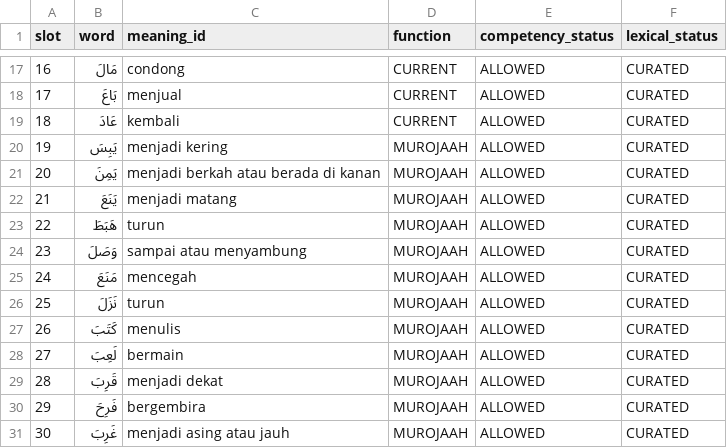
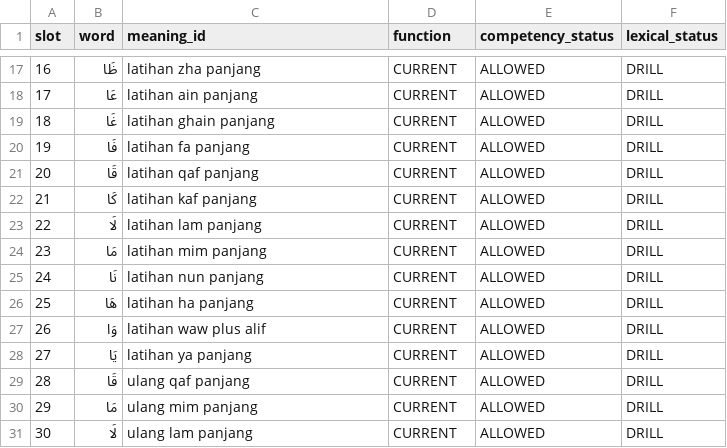
Before and after one commit to pesantrenriqa-boop/QURBATA, a CSV file: content/qwo/registry/JILID-2-P013-LEXICAL-FOUNDATION-V1.csv, drawn as a sheet; only a part is shown, gaps mark what is left out; the diff covers the shown part only.

Commit message:
fix(j2-p013): focus exclusively on two-letter fathah-alif units

```diff
--- a/content/qwo/registry/JILID-2-P013-LEXICAL-FOUNDATION-V1.csv
+++ b/content/qwo/registry/JILID-2-P013-LEXICAL-FOUNDATION-V1.csv
@@ -17,15 +17,15 @@ slot,word,meaning_id,function,competency_status,lexical_status
-16,مَالَ,condong,CURRENT,ALLOWED,CURATED
-17,بَاعَ,menjual,CURRENT,ALLOWED,CURATED
-18,عَادَ,kembali,CURRENT,ALLOWED,CURATED
-19,يَبِسَ,menjadi kering,MUROJAAH,ALLOWED,CURATED
-20,يَمِنَ,menjadi berkah atau berada di kanan,MUROJAAH,ALLOWED,CURATED
-21,يَنَعَ,menjadi matang,MUROJAAH,ALLOWED,CURATED
-22,هَبَطَ,turun,MUROJAAH,ALLOWED,CURATED
-23,وَصَلَ,sampai atau menyambung,MUROJAAH,ALLOWED,CURATED
-24,مَنَعَ,mencegah,MUROJAAH,ALLOWED,CURATED
-25,نَزَلَ,turun,MUROJAAH,ALLOWED,CURATED
-26,كَتَبَ,menulis,MUROJAAH,ALLOWED,CURATED
-27,لَعِبَ,bermain,MUROJAAH,ALLOWED,CURATED
-28,قَرِبَ,menjadi dekat,MUROJAAH,ALLOWED,CURATED
-29,فَرِحَ,bergembira,MUROJAAH,ALLOWED,CURATED
-30,غَرِبَ,menjadi asing atau jauh,MUROJAAH,ALLOWED,CURATED
+16,ظَا,latihan zha panjang,CURRENT,ALLOWED,DRILL
+17,عَا,latihan ain panjang,CURRENT,ALLOWED,DRILL
+18,غَا,latihan ghain panjang,CURRENT,ALLOWED,DRILL
+19,فَا,latihan fa panjang,CURRENT,ALLOWED,DRILL
+20,قَا,latihan qaf panjang,CURRENT,ALLOWED,DRILL
+21,كَا,latihan kaf panjang,CURRENT,ALLOWED,DRILL
+22,لَا,latihan lam panjang,CURRENT,ALLOWED,DRILL
+23,مَا,latihan mim panjang,CURRENT,ALLOWED,DRILL
+24,نَا,latihan nun panjang,CURRENT,ALLOWED,DRILL
+25,هَا,latihan ha panjang,CURRENT,ALLOWED,DRILL
+26,وَا,latihan waw plus alif,CURRENT,ALLOWED,DRILL
+27,يَا,latihan ya panjang,CURRENT,ALLOWED,DRILL
+28,قَا,ulang qaf panjang,CURRENT,ALLOWED,DRILL
+29,مَا,ulang mim panjang,CURRENT,ALLOWED,DRILL
+30,لَا,ulang lam panjang,CURRENT,ALLOWED,DRILL
```
Also changed, not shown: 53 edited cells elsewhere in this file.
